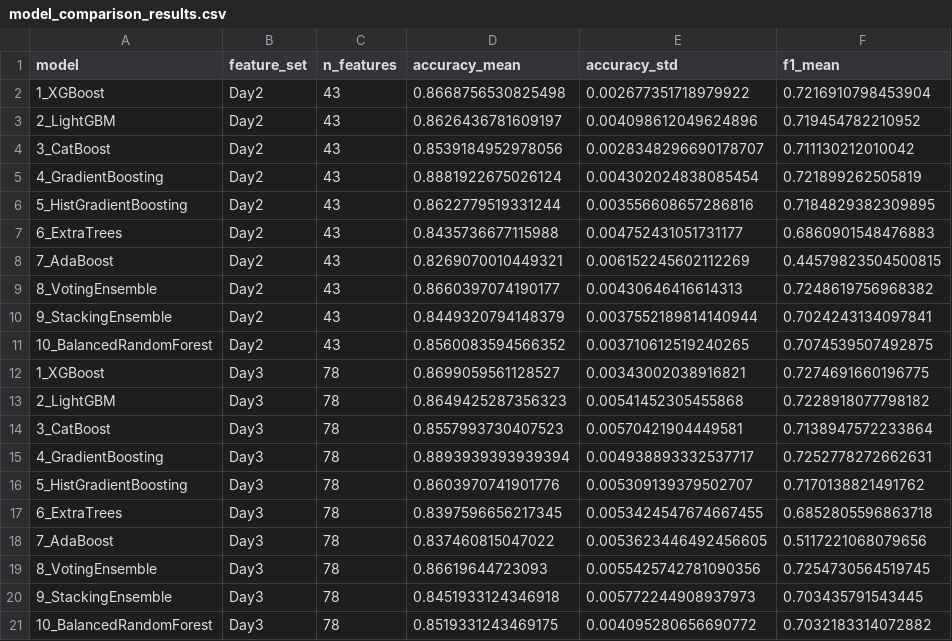
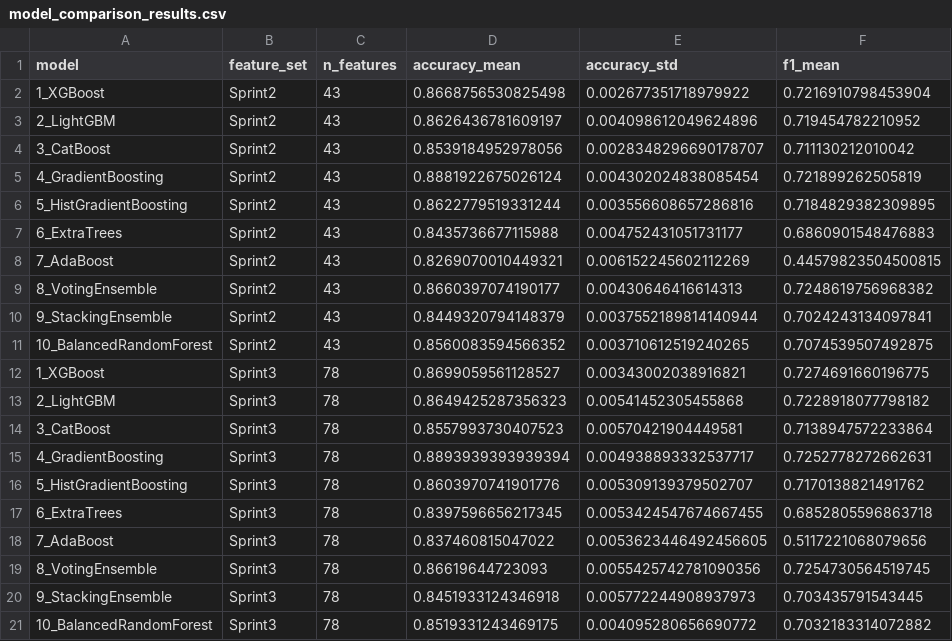
Before and after one commit to guustgoossens/python_ds_kaggle, a CSV file: results/model_comparison_results.csv, drawn as a sheet; only a part is shown; the diff names each change by its address in the sheet, - before the commit and + after, or states it on an @@ line.

Commit message:
refactor: rename Day terminology to Sprint across codebase
- Update all references from Day 1/2/3/4 to Sprint 1/2/3/4
- Rename journal files: dayOne.md -> sprintOne.md, post_day1_experiments.md -> post_sprint1_experiments.md
- Rename figure files to use sprint naming convention
- Update variable names in advanced_models.py (X_day2 -> X_sprint2, etc.)
- Update feature_set values in CSV from Day2/Day3 to Sprint2/Sprint3
- Preserve feature names like events_per_day, songs_per_day (data columns)

```diff
--- a/results/model_comparison_results.csv
+++ b/results/model_comparison_results.csv
-B2:B11 (feature_set): Day2
+B2:B11 (feature_set): Sprint2
-B12:B21 (feature_set): Day3
+B12:B21 (feature_set): Sprint3
```
Also changed, not shown: 11 other files.
